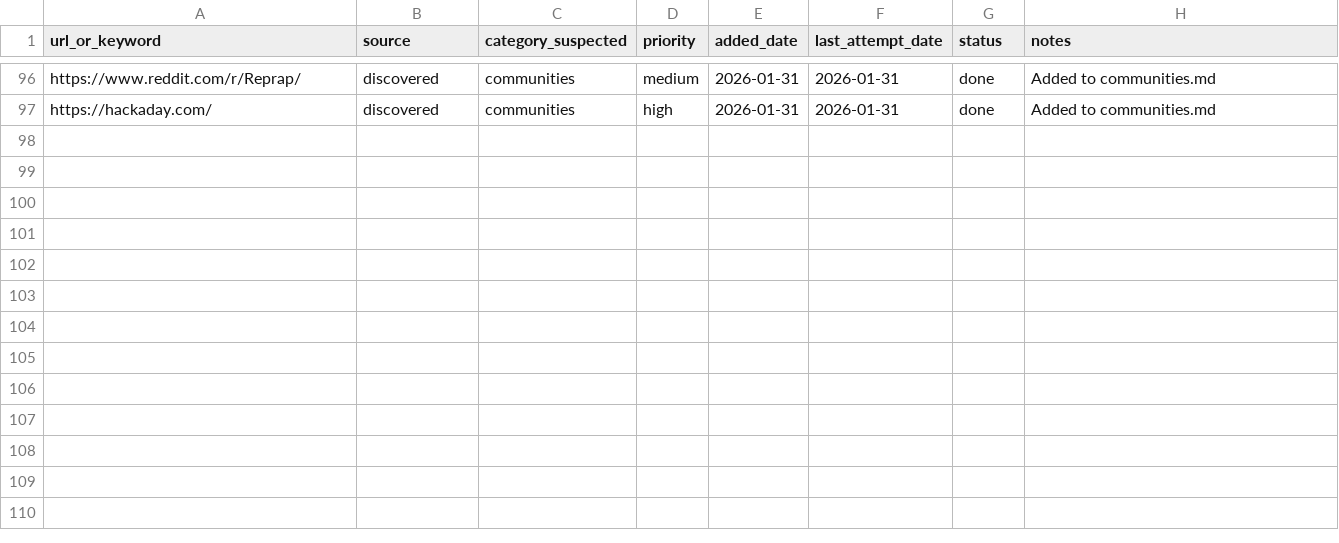
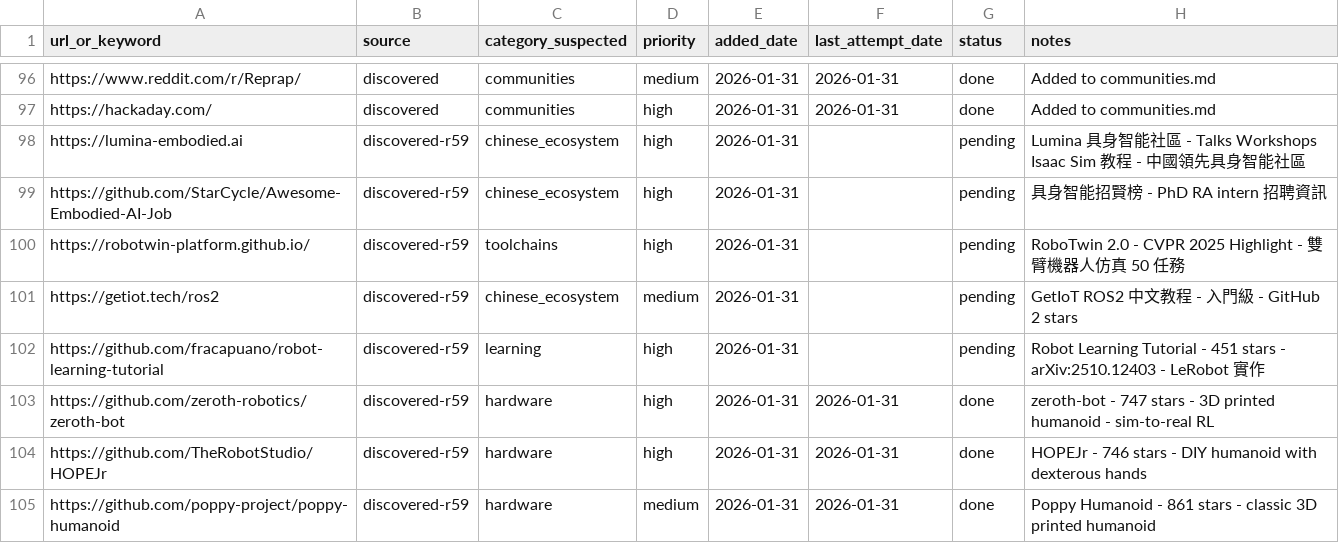
Before and after one commit to jarvis-jai/robot-diy-landscape, a CSV file: data/url_backlog.csv, drawn as a sheet; only a part is shown, gaps mark what is left out; the diff names each change by its address in the sheet, - before the commit and + after, or states it on an @@ line.

```diff
--- a/data/url_backlog.csv
+++ b/data/url_backlog.csv
+row 98: https://lumina-embodied.ai | discovered-r59 | chinese_ecosystem | high | 2026-01-31 |  | pending | Lumina 具身智能社區 - Talks Workshops Isaac Sim 教程 - 中國領先具身智能社區
+row 99: https://github.com/StarCycle/Awesome-Embodied-AI-Job | discovered-r59 | chinese_ecosystem | high | 2026-01-31 |  | pending | 具身智能招賢榜 - PhD RA intern 招聘資訊
+row 100: https://robotwin-platform.github.io/ | discovered-r59 | toolchains | high | 2026-01-31 |  | pending | RoboTwin 2.0 - CVPR 2025 Highlight - 雙臂機器人仿真 50 任務
+row 101: https://getiot.tech/ros2 | discovered-r59 | chinese_ecosystem | medium | 2026-01-31 |  | pending | GetIoT ROS2 中文教程 - 入門級 - GitHub 2 stars
+row 102: https://github.com/fracapuano/robot-learning-tutorial | discovered-r59 | learning | high | 2026-01-31 |  | pending | Robot Learning Tutorial - 451 stars - arXiv:2510.12403 - LeRobot 實作
+row 103: https://github.com/zeroth-robotics/zeroth-bot | discovered-r59 | hardware | high | 2026-01-31 | 2026-01-31 | done | zeroth-bot - 747 stars - 3D printed humanoid - sim-to-real RL
+row 104: https://github.com/TheRobotStudio/HOPEJr | discovered-r59 | hardware | high | 2026-01-31 | 2026-01-31 | done | HOPEJr - 746 stars - DIY humanoid with dexterous hands
+row 105: https://github.com/poppy-project/poppy-humanoid | discovered-r59 | hardware | medium | 2026-01-31 | 2026-01-31 | done | Poppy Humanoid - 861 stars - classic 3D printed humanoid
```
Also changed, not shown: data/search_log.csv, data/visited_urls.csv, 4 other files.
